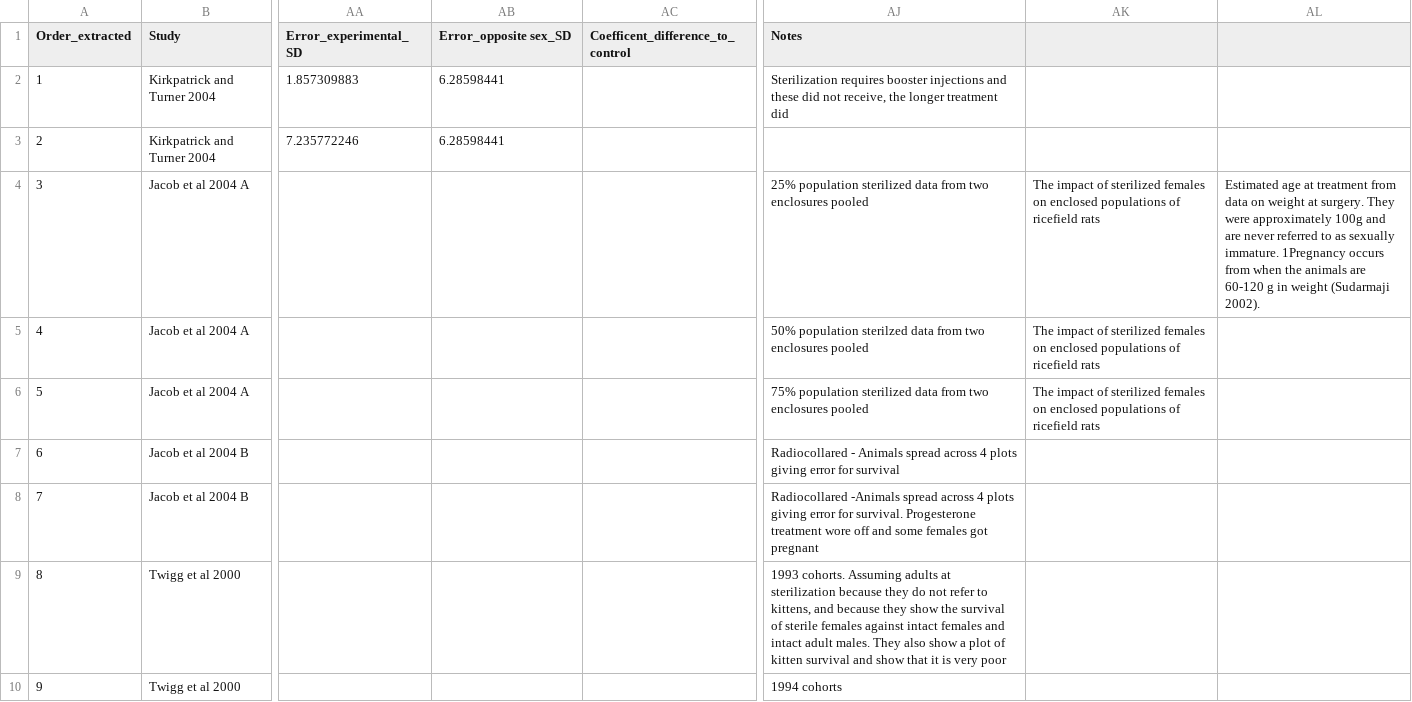
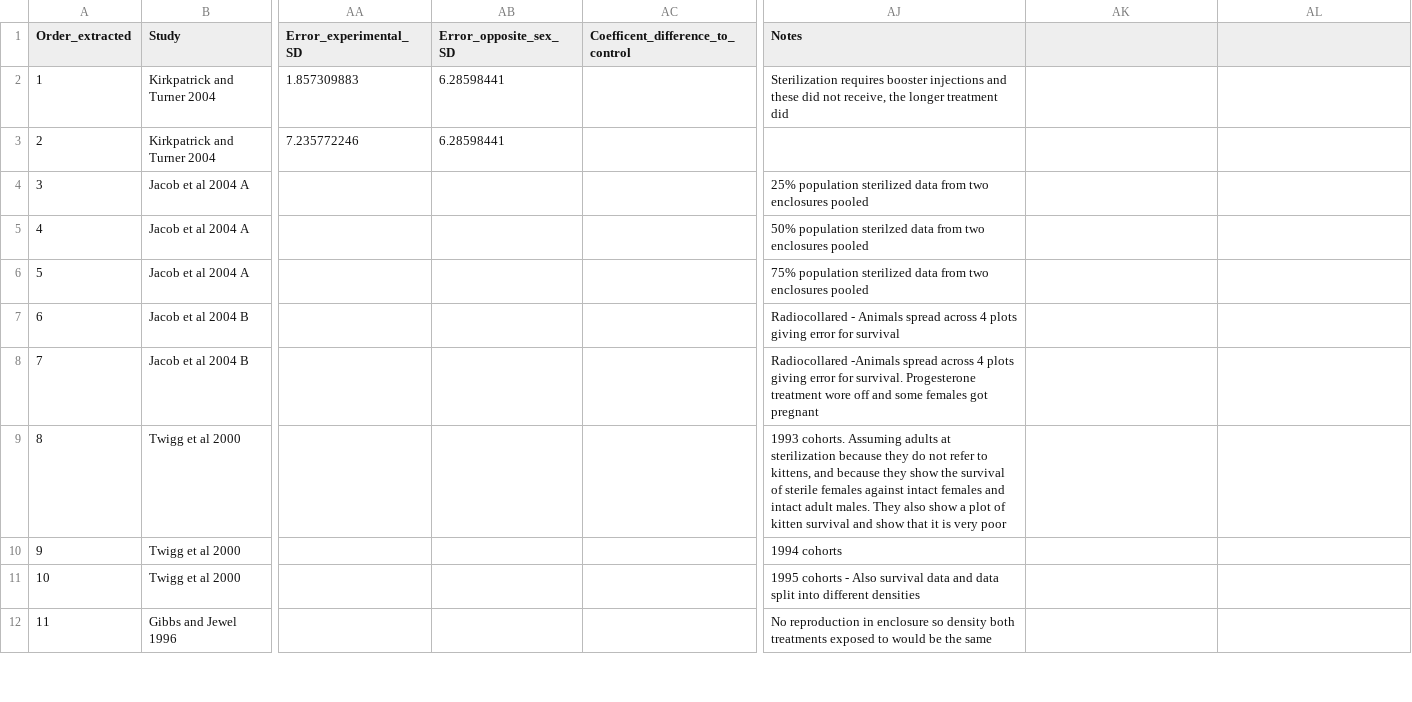
Before and after one commit to itchyshin/castration_meta-analysis, a CSV file: data/dat_15082021.csv, drawn as a sheet; only a part is shown, gaps mark what is left out; the shorter side is filled out with more unchanged rows; the diff names each change by its address in the sheet, - before the commit and + after, or states it on an @@ line.

```diff
--- a/data/dat_15082021.csv
+++ b/data/dat_15082021.csv
-AB1: Error_opposite sex_SD
+AB1: Error_opposite_sex_SD
-AK4:AK6: The impact of sterilized females on enclosed populations of ricefield rats
+AK4:AK6: (empty)
-AL4: Estimated age at treatment from data on weight at surgery. They were approximately 100g and are never referred to as sexually immature. 1Pregnancy occurs from when the animals are 60-120 g in weight (Sudarmaji 2002).
+AL4: (empty)
```
Also changed, not shown: data/dat2_16082021.csv, 5 other files.
